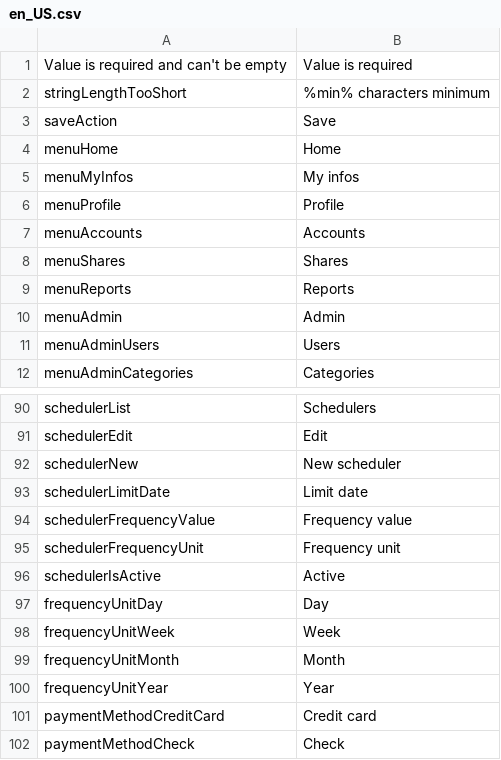
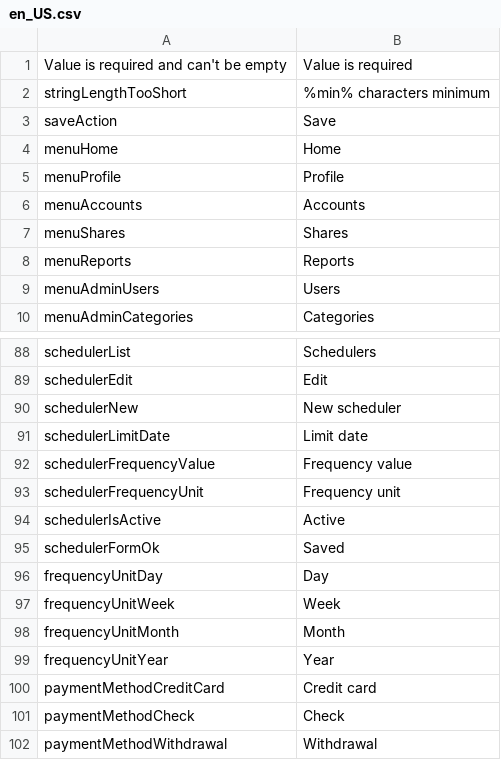
Before and after one commit to krevindiou/bagheera, a CSV file: application/languages/en_US.csv, drawn as a sheet; only a part is shown, gaps mark what is left out; the shorter side is filled out with more unchanged rows; removed rows and columns are numbered as before the commit, all else as after; the diff names each change by its address in the sheet, - before the commit and + after, or states it on an @@ line.

```diff
--- a/application/languages/en_US.csv
+++ b/application/languages/en_US.csv
-row 5: menuMyInfos | My infos
-row 10: menuAdmin | Admin
+row 95: schedulerFormOk | Saved
```
Also changed, not shown: 26 other files.
